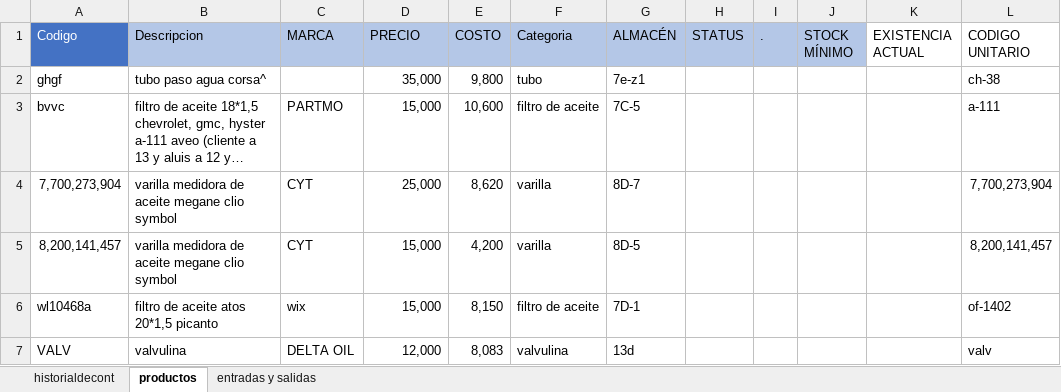
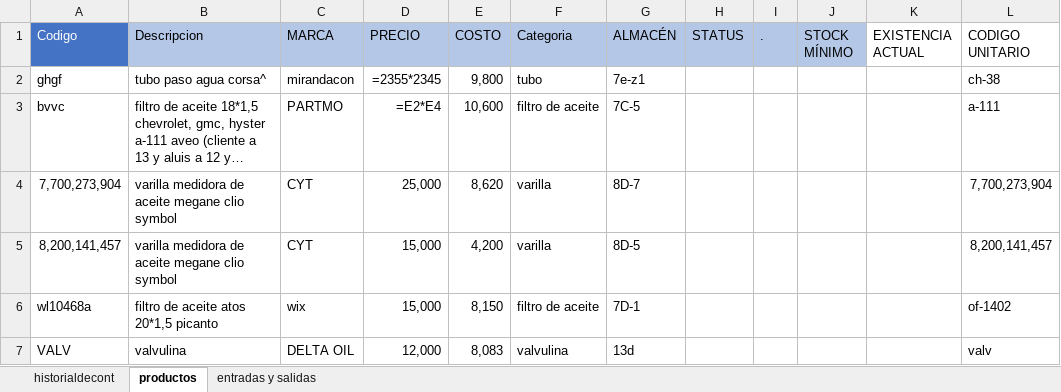
Before and after one commit to jaluscg/FletSheet, an Excel workbook: assets/contabilizacion.xlsx, sheet productos, drawn as a sheet; only a part is shown; long unchanged cells end in …; values as stored, in another font and other column widths than the file's, no borders; formulas without a stored value are shown as written; table styles not drawn; the diff names each change by its address in the sheet, - before the commit and + after, or states it on an @@ line.

```diff
--- a/assets/contabilizacion.xlsx (sheet productos)
+++ b/assets/contabilizacion.xlsx (sheet productos)
-C2 (MARCA): (empty)
+C2 (MARCA): mirandacon
-D2 (PRECIO): 35,000
+D2 (PRECIO): =2355*2345
-D3 (PRECIO): 15,000
+D3 (PRECIO): =E2*E4
```
Also changed, not shown: sheet historialdecont, sheet entradas y salidas, 2 other files.
